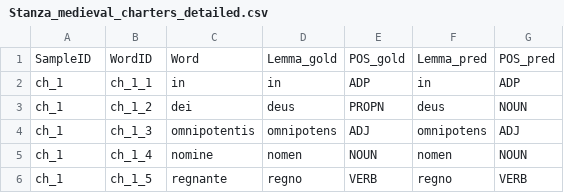
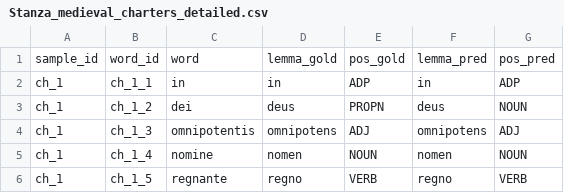
Before and after one commit to TAJSchaaf/LatinNLPTools, a CSV file: results/Stanza_medieval_charters_detailed.csv, drawn as a sheet; only a part is shown; removed rows and columns are numbered as before the commit, all else as after; the diff names each change by its address in the sheet, - before the commit and + after, or states it on an @@ line.

Commit message:
Re-ran stanza results

```diff
--- a/results/Stanza_medieval_charters_detailed.csv
+++ b/results/Stanza_medieval_charters_detailed.csv
-row 1: SampleID | WordID | Word | Lemma_gold | POS_gold | Lemma_pred | POS_pred
+row 1: sample_id | word_id | word | lemma_gold | pos_gold | lemma_pred | pos_pred
```
Also changed, not shown: 2 other files.
